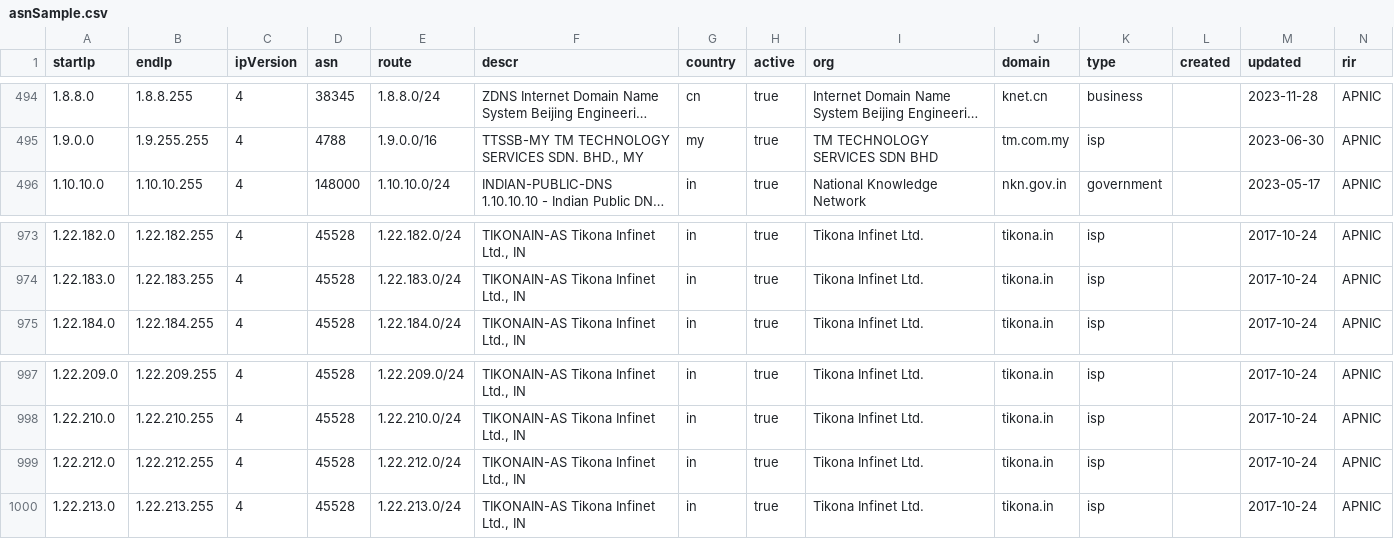
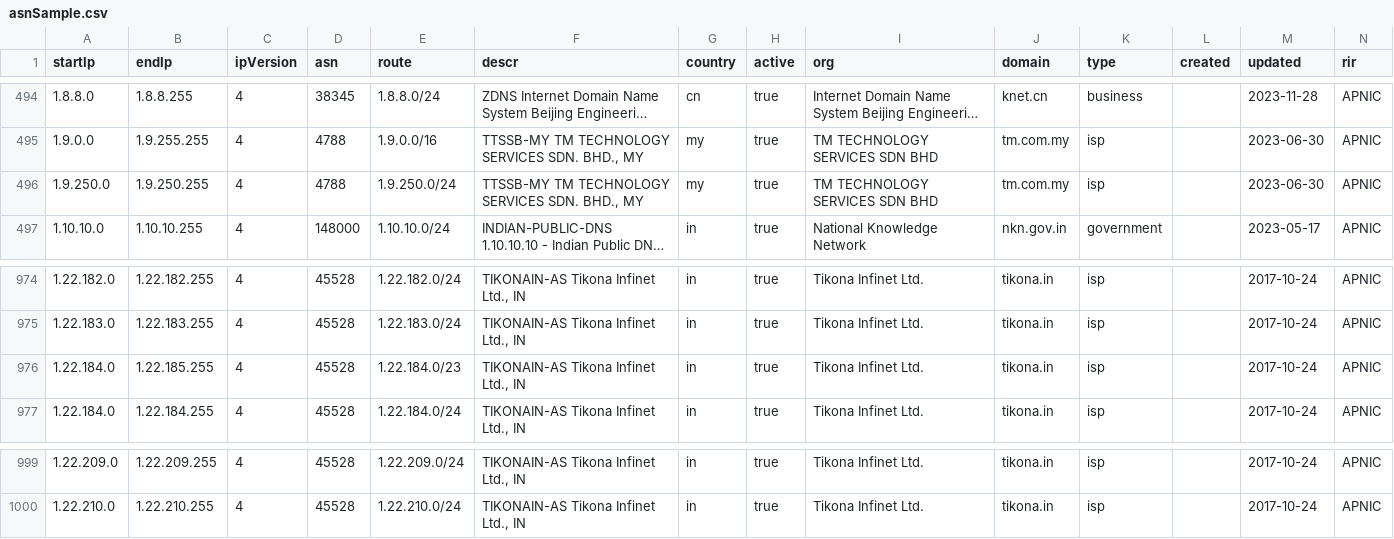
Before and after one commit to ipapi-is/ipapi, a CSV file: databases/asnSample.csv, drawn as a sheet; only a part is shown, gaps mark what is left out; long unchanged cells end in …; removed rows and columns are numbered as before the commit, all else as after; the diff names each change by its address in the sheet, - before the commit and + after, or states it on an @@ line.

```diff
--- a/databases/asnSample.csv
+++ b/databases/asnSample.csv
+row 496: 1.9.250.0 | 1.9.250.255 | 4 | 4788 | 1.9.250.0/24 | TTSSB-MY TM TECHNOLOGY SERVICES SDN. BHD., MY | my | true | TM TECHNOLOGY SERVICES SDN BHD | tm.com.my | isp |  | 2023-06-30 | APNIC
+row 976: 1.22.184.0 | 1.22.185.255 | 4 | 45528 | 1.22.184.0/23 | TIKONAIN-AS Tikona Infinet Ltd., IN | in | true | Tikona Infinet Ltd. | tikona.in | isp |  | 2017-10-24 | APNIC
-row 999: 1.22.212.0 | 1.22.212.255 | 4 | 45528 | 1.22.212.0/24 | TIKONAIN-AS Tikona Infinet Ltd., IN | in | true | Tikona Infinet Ltd. | tikona.in | isp |  | 2017-10-24 | APNIC
-row 1000: 1.22.213.0 | 1.22.213.255 | 4 | 45528 | 1.22.213.0/24 | TIKONAIN-AS Tikona Infinet Ltd., IN | in | true | Tikona Infinet Ltd. | tikona.in | isp |  | 2017-10-24 | APNIC
```
Also changed, not shown: databases/HostingRangesIPv4-Sample.csv, databases/HostingRangesIPv6-Sample.csv, 11 other files.
